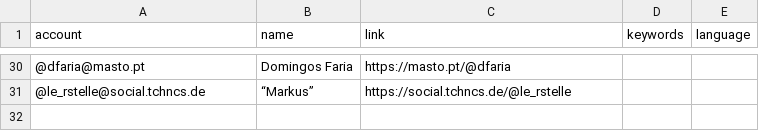
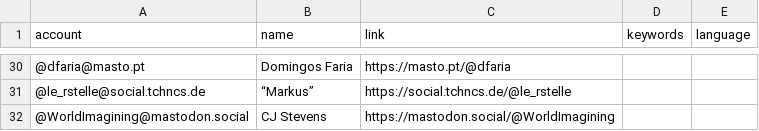
Before and after one commit to florisre/mastodon-iranian-studies, a CSV file: resources/users.csv, drawn as a sheet; only a part is shown, gaps mark what is left out.

Commit message:
Update users.csv

```diff
--- a/resources/users.csv
+++ b/resources/users.csv
@@ -31 +31,2 @@ account,name,link,keywords,language
 @le_rstelle@social.tchncs.de,“Markus”,https://social.tchncs.de/@le_rstelle
+@WorldImagining@mastodon.social,CJ Stevens,https://mastodon.social/@WorldImagining
```
